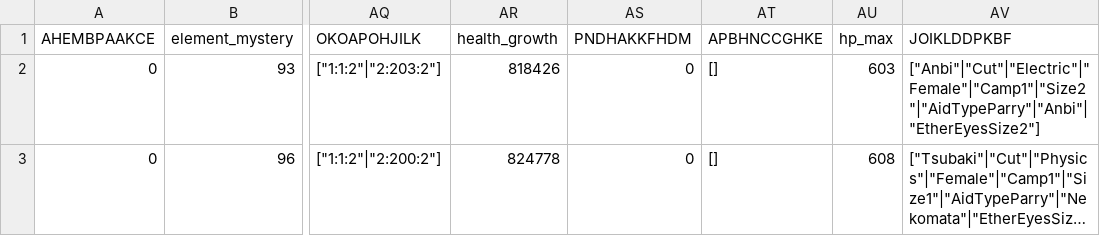
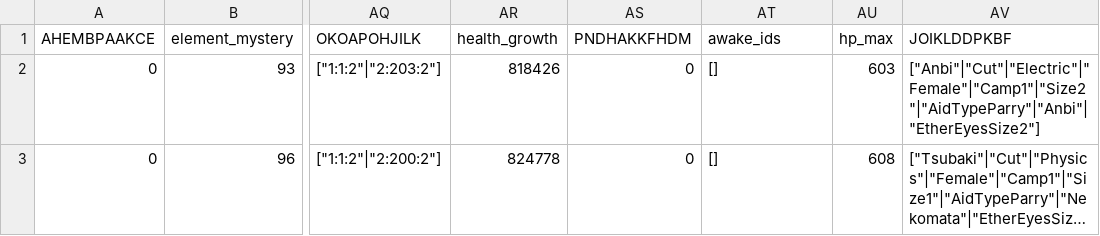
Before and after one commit to orphie-zs/orphie-zs, a TSV file: assets/Filecfg/AvatarBattleTemplateTb.tsv, drawn as a sheet; only a part is shown, gaps mark what is left out; long unchanged cells end in …; the diff names each change by its address in the sheet, - before the commit and + after, or states it on an @@ line.

Commit message:
Implement avatar awake toggle

```diff
--- a/assets/Filecfg/AvatarBattleTemplateTb.tsv
+++ b/assets/Filecfg/AvatarBattleTemplateTb.tsv
-AT1: APBHNCCGHKE
+AT1: awake_ids
```
Also changed, not shown: 6 other files.
